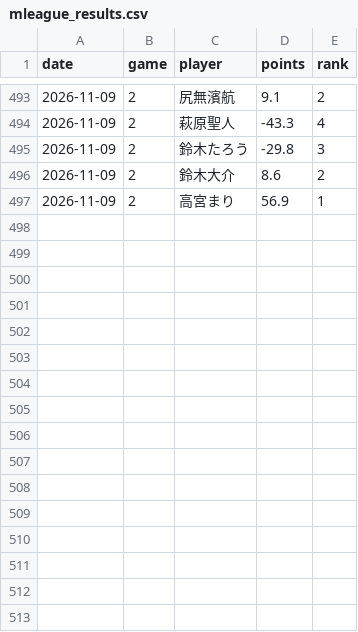
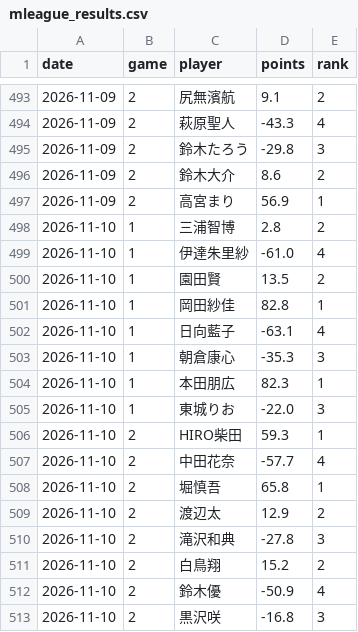
Before and after one commit to abcdtigers-wq/mleague-draft-data, a CSV file: data/mleague_results.csv, drawn as a sheet; only a part is shown, gaps mark what is left out; the diff names each change by its address in the sheet, - before the commit and + after, or states it on an @@ line.

```diff
--- a/data/mleague_results.csv
+++ b/data/mleague_results.csv
+row 498: 2026-11-10 | 1 | 三浦智博 | 2.8 | 2
+row 499: 2026-11-10 | 1 | 伊達朱里紗 | -61.0 | 4
+row 500: 2026-11-10 | 1 | 園田賢 | 13.5 | 2
+row 501: 2026-11-10 | 1 | 岡田紗佳 | 82.8 | 1
+row 502: 2026-11-10 | 1 | 日向藍子 | -63.1 | 4
+row 503: 2026-11-10 | 1 | 朝倉康心 | -35.3 | 3
+row 504: 2026-11-10 | 1 | 本田朋広 | 82.3 | 1
+row 505: 2026-11-10 | 1 | 東城りお | -22.0 | 3
+row 506: 2026-11-10 | 2 | HIRO柴田 | 59.3 | 1
+row 507: 2026-11-10 | 2 | 中田花奈 | -57.7 | 4
+row 508: 2026-11-10 | 2 | 堀慎吾 | 65.8 | 1
+row 509: 2026-11-10 | 2 | 渡辺太 | 12.9 | 2
+row 510: 2026-11-10 | 2 | 滝沢和典 | -27.8 | 3
+row 511: 2026-11-10 | 2 | 白鳥翔 | 15.2 | 2
+row 512: 2026-11-10 | 2 | 鈴木優 | -50.9 | 4
+row 513: 2026-11-10 | 2 | 黒沢咲 | -16.8 | 3
```
